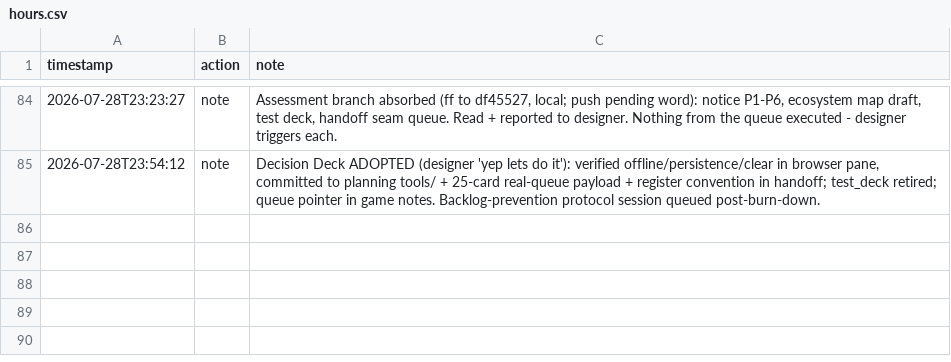
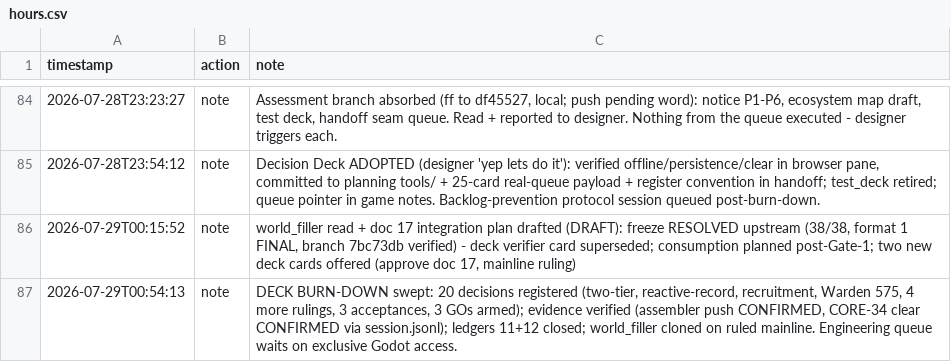
Before and after one commit to tilok1234/Wildshot-Adventures, a CSV file: notes/hours.csv, drawn as a sheet; only a part is shown, gaps mark what is left out.

```diff
--- a/notes/hours.csv
+++ b/notes/hours.csv
@@ -85 +85,3 @@ timestamp,action,note
 2026-07-28T23:54:12,note,"Decision Deck ADOPTED (designer 'yep lets do it'): verified offline/persistence/clear in browser pane, committed to planning tools/ + 25-card real-queue payload + register convention in handoff; test_deck retired; queue pointer in game notes. Backlog-prevention protocol session queued post-burn-down."
+2026-07-29T00:15:52,note,"world_filler read + doc 17 integration plan drafted (DRAFT): freeze RESOLVED upstream (38/38, format 1 FINAL, branch 7bc73db verified) - deck verifier card superseded; consumption planned post-Gate-1; two new deck cards offered (approve doc 17, mainline ruling)"
+2026-07-29T00:54:13,note,"DECK BURN-DOWN swept: 20 decisions registered (two-tier, reactive-record, recruitment, Warden 575, 4 more rulings, 3 acceptances, 3 GOs armed); evidence verified (assembler push CONFIRMED, CORE-34 clear CONFIRMED via session.jsonl); ledgers 11+12 closed; world_filler cloned on ruled mainline. Engineering queue waits on exclusive Godot access."
```
Also changed, not shown: 3 other files.
